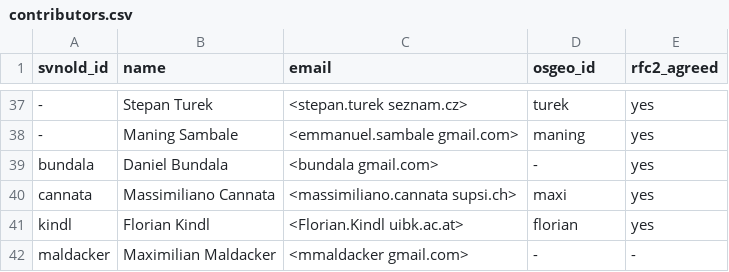
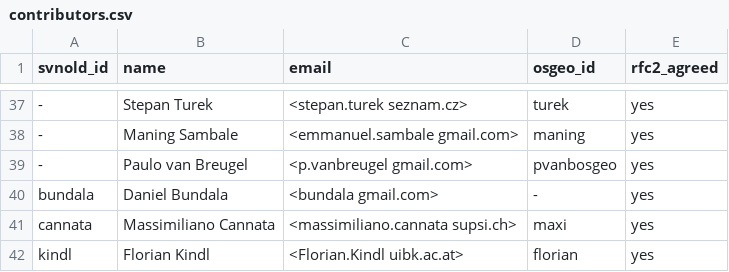
Before and after one commit to OSGeo/grass-addons, a CSV file: contributors.csv, drawn as a sheet; only a part is shown, gaps mark what is left out; the shorter side is filled out with more unchanged rows.

Commit message:
+Paulo van Breugel
git-svn-id: https://svn.osgeo.org/grass/grass-addons@53399 15284696-431f-4ddb-bdfa-cd5b030d7da7

```diff
--- a/contributors.csv
+++ b/contributors.csv
@@ -38,2 +38,3 @@ svnold_id,name,email,osgeo_id,rfc2_agreed
 -,Maning Sambale,<emmanuel.sambale gmail.com>,maning,yes
+-,Paulo van Breugel,<p.vanbreugel gmail.com>,pvanbosgeo,yes
 bundala,Daniel Bundala,<bundala gmail.com>,-,yes
```
